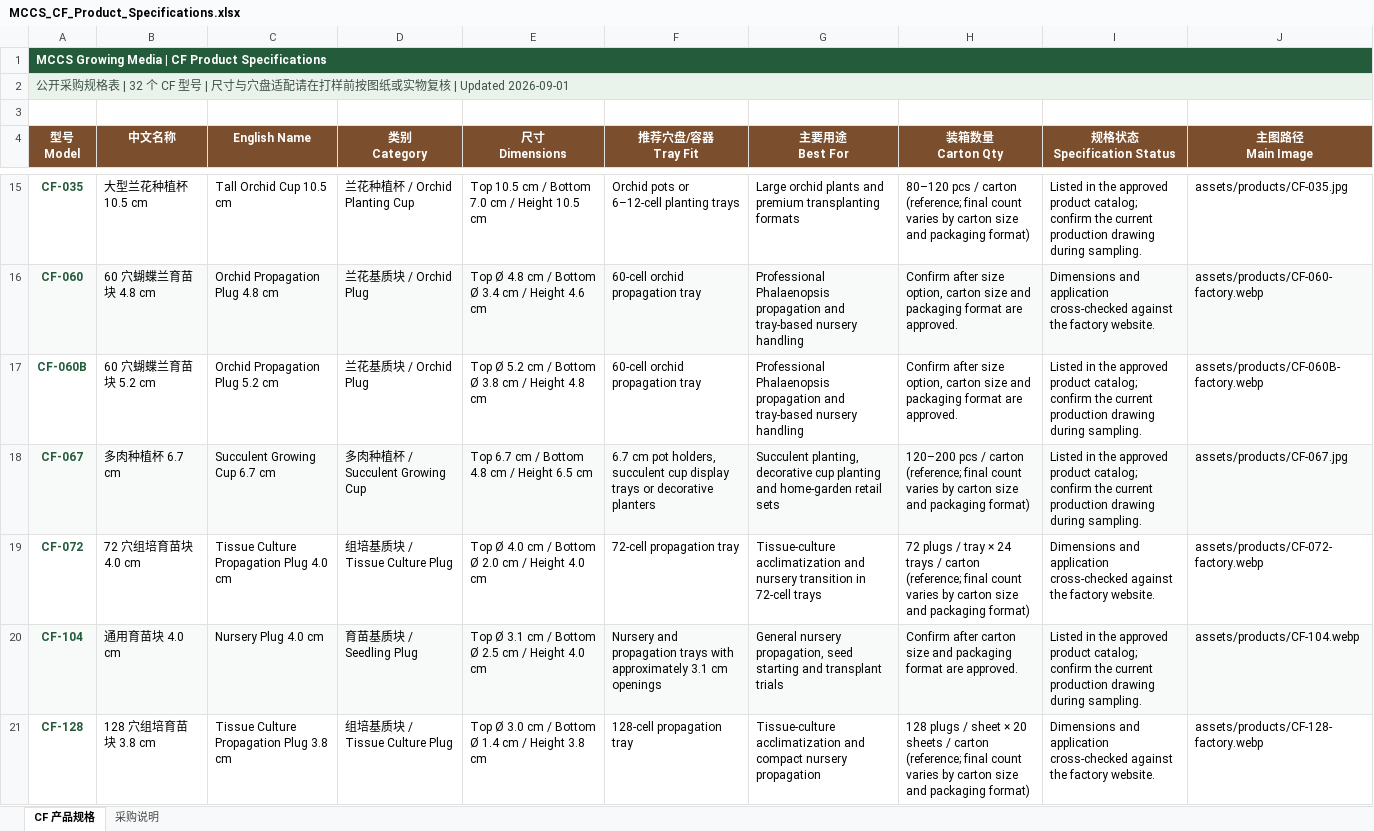
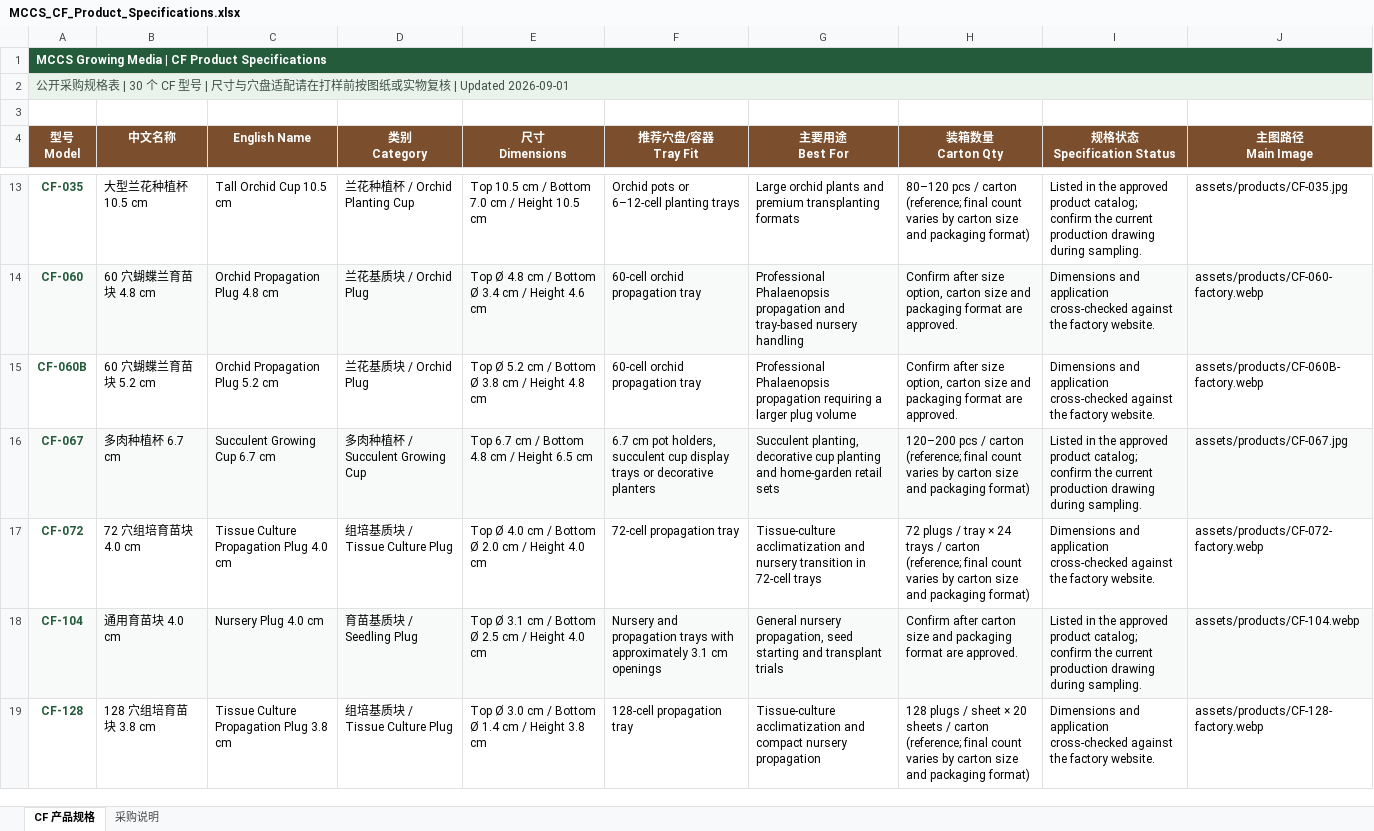
Before and after one commit to liuchengc88-commits/mccs-growing-media, an Excel workbook: docs/MCCS_CF_Product_Specifications.xlsx, sheet CF 产品规格, drawn as a sheet; only a part is shown, gaps mark what is left out; values as stored, in another font and other column widths than the file's, no borders; table styles not drawn; addresses are those after the commit; the diff covers the shown part only; the diff names each change by its address in the sheet, - before the commit and + after, or states it on an @@ line.

Commit message:
Remove duplicate catalog models and correct video placement

```diff
--- a/docs/MCCS_CF_Product_Specifications.xlsx (sheet CF 产品规格)
+++ b/docs/MCCS_CF_Product_Specifications.xlsx (sheet CF 产品规格)
-A2 (型号 Model): …格表 | 32 个 CF 型…
+A2 (型号 Model): …格表 | 30 个 CF 型…
-G15 (主要用途 Best For): …Phalaenopsis propagation and tray-based nursery handling
+G15 (主要用途 Best For): …Phalaenopsis propagation requiring a larger plug volume
-I15 (规格状态 Specification Status): Listed in the approved product catalog; confirm the current production drawing during sampling.
+I15 (规格状态 Specification Status): Dimensions and application cross-checked against the factory website.
```
Also changed, not shown: 2 removed rows, 2 edited cells and cell formats elsewhere in this sheet, sheet 采购说明, 40 other files.
